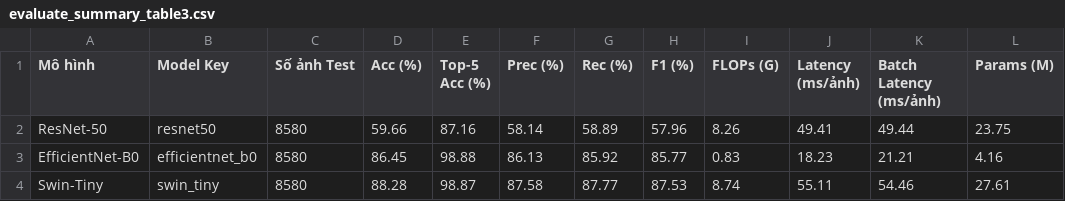
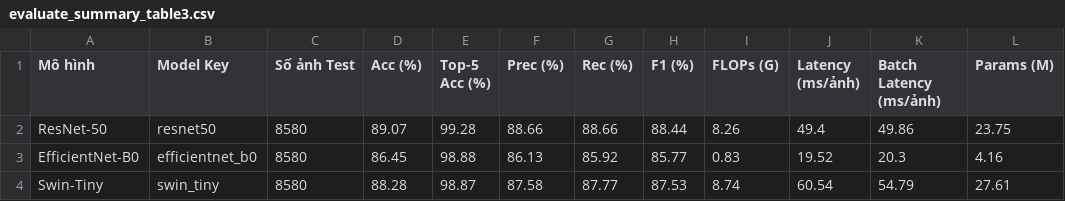
Before and after one commit to 22130091/neu-det-dm, a CSV file: evaluate_results/evaluate_summary_table3.csv, drawn as a sheet.

```diff
--- a/evaluate_results/evaluate_summary_table3.csv
+++ b/evaluate_results/evaluate_summary_table3.csv
@@ -1,4 +1,4 @@
 Mô hình,Model Key,Số ảnh Test,Acc (%),Top-5 Acc (%),Prec (%),Rec (%),F1 (%),FLOPs (G),Latency (ms/ảnh),Batch Latency (ms/ảnh),Params (M)
-ResNet-50,resnet50,8580,59.66,87.16,58.14,58.89,57.96,8.26,49.41,49.44,23.75
-EfficientNet-B0,efficientnet_b0,8580,86.45,98.88,86.13,85.92,85.77,0.83,18.23,21.21,4.16
-Swin-Tiny,swin_tiny,8580,88.28,98.87,87.58,87.77,87.53,8.74,55.11,54.46,27.61
+ResNet-50,resnet50,8580,89.07,99.28,88.66,88.66,88.44,8.26,49.4,49.86,23.75
+EfficientNet-B0,efficientnet_b0,8580,86.45,98.88,86.13,85.92,85.77,0.83,19.52,20.3,4.16
+Swin-Tiny,swin_tiny,8580,88.28,98.87,87.58,87.77,87.53,8.74,60.54,54.79,27.61
```
Also changed, not shown: evaluate_results/classification_report_resnet50.csv, evaluate_results/confusion_matrix_resnet50.csv, 9 other files.
